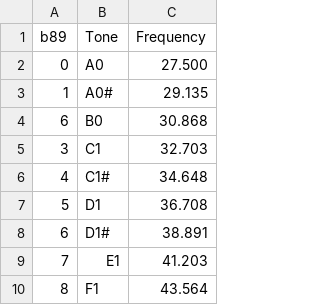
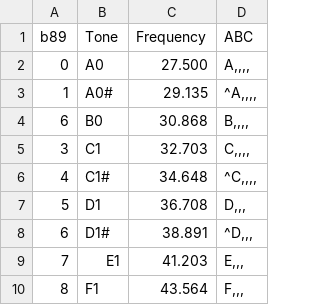
Before and after one commit to Penultimate-Panacea/Obbligato, a CSV file: Base89.csv, drawn as a sheet; only a part is shown; the diff names each change by its address in the sheet, - before the commit and + after, or states it on an @@ line.

Commit message:
Added ABC notation to central csv table

```diff
--- a/Base89.csv
+++ b/Base89.csv
+column D (ABC), rows 2-10: A,,,, | ^A,,,, | B,,,, | C,,,, | ^C,,,, | D,,, | ^D,,, | E,,, | F,,,
```
